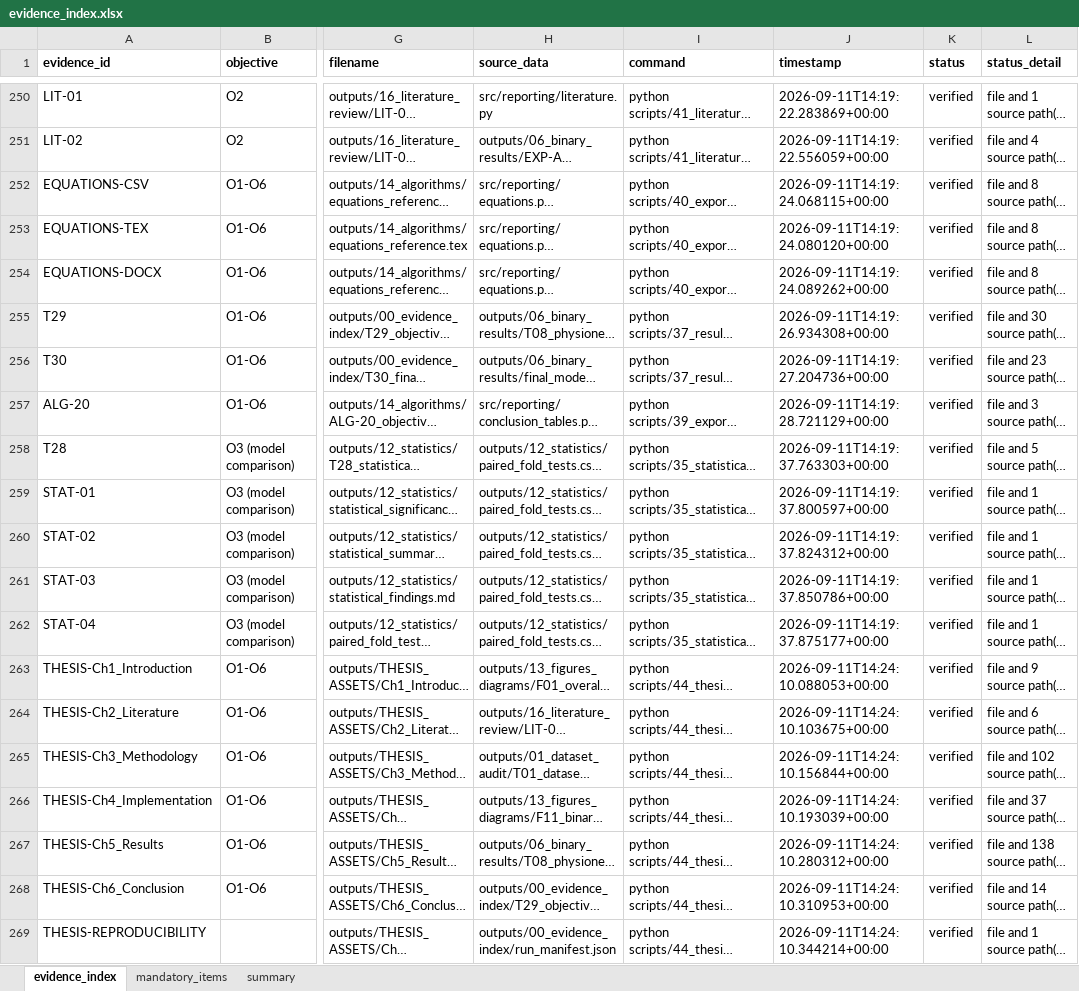
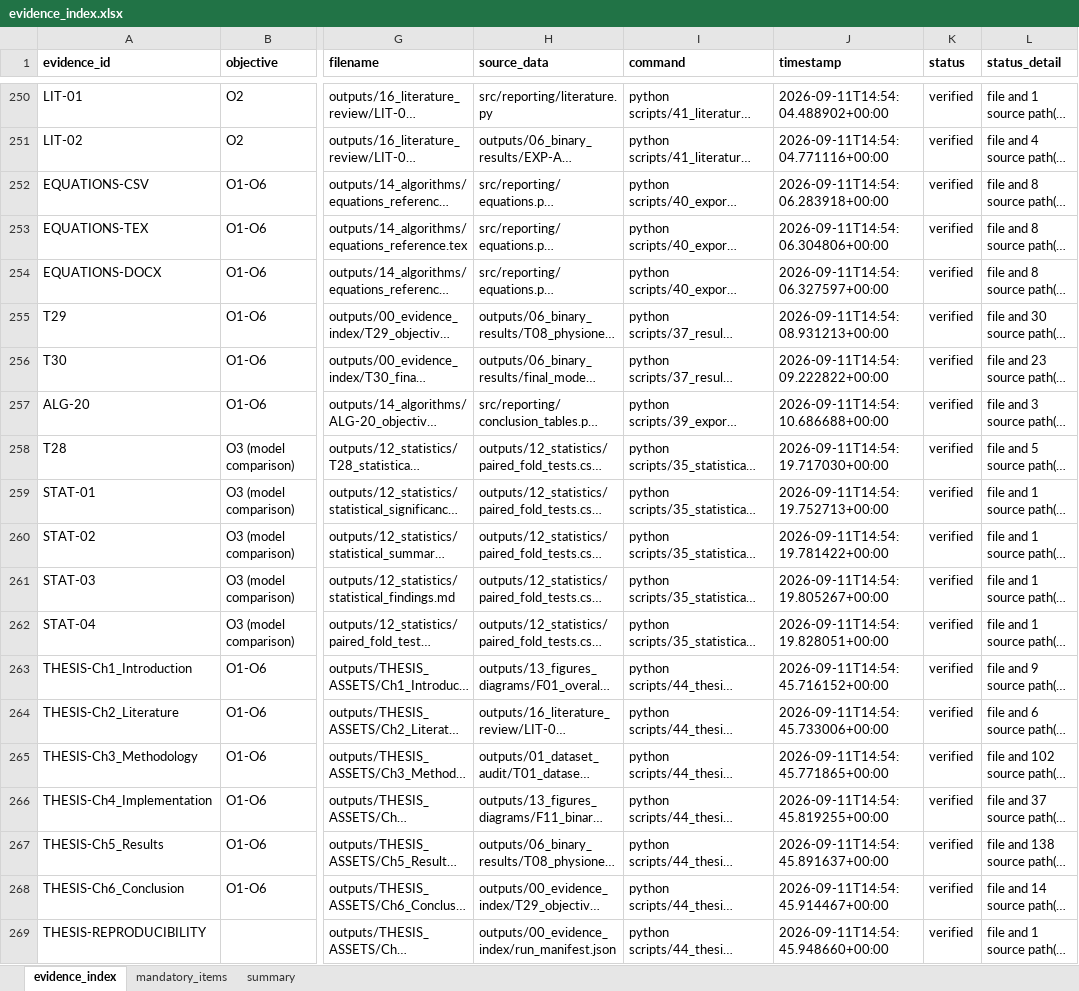
Before and after one commit to prathmesh-ahire/HeartGuard, an Excel workbook: outputs/00_evidence_index/evidence_index.xlsx, sheet evidence_index, drawn as a sheet; only a part is shown, gaps mark what is left out; long unchanged cells end in …; values as stored, in another font and other column widths than the file's, no borders; the diff covers the shown part only; the diff names each change by its address in the sheet, - before the commit and + after, or states it on an @@ line.

```diff
--- a/outputs/00_evidence_index/evidence_index.xlsx (sheet evidence_index)
+++ b/outputs/00_evidence_index/evidence_index.xlsx (sheet evidence_index)
-J250 (timestamp): 2026-09-11T14:19:22.283869+00:00
+J250 (timestamp): 2026-09-11T14:54:04.488902+00:00
-J251 (timestamp): 2026-09-11T14:19:22.556059+00:00
+J251 (timestamp): 2026-09-11T14:54:04.771116+00:00
-J252 (timestamp): 2026-09-11T14:19:24.068115+00:00
+J252 (timestamp): 2026-09-11T14:54:06.283918+00:00
-J253 (timestamp): 2026-09-11T14:19:24.080120+00:00
+J253 (timestamp): 2026-09-11T14:54:06.304806+00:00
-J254 (timestamp): 2026-09-11T14:19:24.089262+00:00
+J254 (timestamp): 2026-09-11T14:54:06.327597+00:00
-J255 (timestamp): 2026-09-11T14:19:26.934308+00:00
+J255 (timestamp): 2026-09-11T14:54:08.931213+00:00
-J256 (timestamp): 2026-09-11T14:19:27.204736+00:00
+J256 (timestamp): 2026-09-11T14:54:09.222822+00:00
-J257 (timestamp): 2026-09-11T14:19:28.721129+00:00
+J257 (timestamp): 2026-09-11T14:54:10.686688+00:00
-J258 (timestamp): 2026-09-11T14:19:37.763303+00:00
+J258 (timestamp): 2026-09-11T14:54:19.717030+00:00
-J259 (timestamp): 2026-09-11T14:19:37.800597+00:00
+J259 (timestamp): 2026-09-11T14:54:19.752713+00:00
-J260 (timestamp): 2026-09-11T14:19:37.824312+00:00
+J260 (timestamp): 2026-09-11T14:54:19.781422+00:00
-J261 (timestamp): 2026-09-11T14:19:37.850786+00:00
+J261 (timestamp): 2026-09-11T14:54:19.805267+00:00
-J262 (timestamp): 2026-09-11T14:19:37.875177+00:00
+J262 (timestamp): 2026-09-11T14:54:19.828051+00:00
-J263 (timestamp): 2026-09-11T14:24:10.088053+00:00
+J263 (timestamp): 2026-09-11T14:54:45.716152+00:00
-J264 (timestamp): 2026-09-11T14:24:10.103675+00:00
+J264 (timestamp): 2026-09-11T14:54:45.733006+00:00
-J265 (timestamp): 2026-09-11T14:24:10.156844+00:00
+J265 (timestamp): 2026-09-11T14:54:45.771865+00:00
-J266 (timestamp): 2026-09-11T14:24:10.193039+00:00
+J266 (timestamp): 2026-09-11T14:54:45.819255+00:00
-J267 (timestamp): 2026-09-11T14:24:10.280312+00:00
+J267 (timestamp): 2026-09-11T14:54:45.891637+00:00
-J268 (timestamp): 2026-09-11T14:24:10.310953+00:00
+J268 (timestamp): 2026-09-11T14:54:45.914467+00:00
-J269 (timestamp): 2026-09-11T14:24:10.344214+00:00
+J269 (timestamp): 2026-09-11T14:54:45.948660+00:00
```
Also changed, not shown: 19 added rows and 19 removed rows elsewhere in this sheet, sheet summary, 56 other files.
